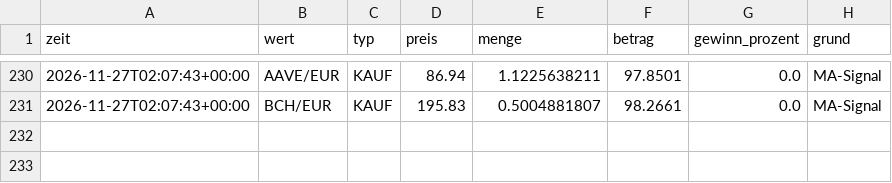
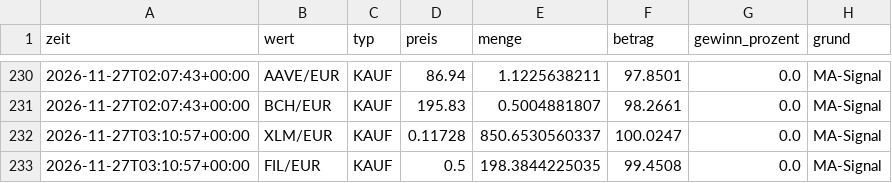
Before and after one commit to getmanalexander286/tradingbot, a CSV file: state/day/trades.csv, drawn as a sheet; only a part is shown, gaps mark what is left out; the diff names each change by its address in the sheet, - before the commit and + after, or states it on an @@ line.

```diff
--- a/state/day/trades.csv
+++ b/state/day/trades.csv
+row 232: 2026-11-27T03:10:57+00:00 | XLM/EUR | KAUF | 0.11728 | 850.6530560337 | 100.0247 | 0.0 | MA-Signal
+row 233: 2026-11-27T03:10:57+00:00 | FIL/EUR | KAUF | 0.5 | 198.3844225035 | 99.4508 | 0.0 | MA-Signal
```
Also changed, not shown: state/day/history.csv, state/extralangsam/history.csv, 5 other files.
